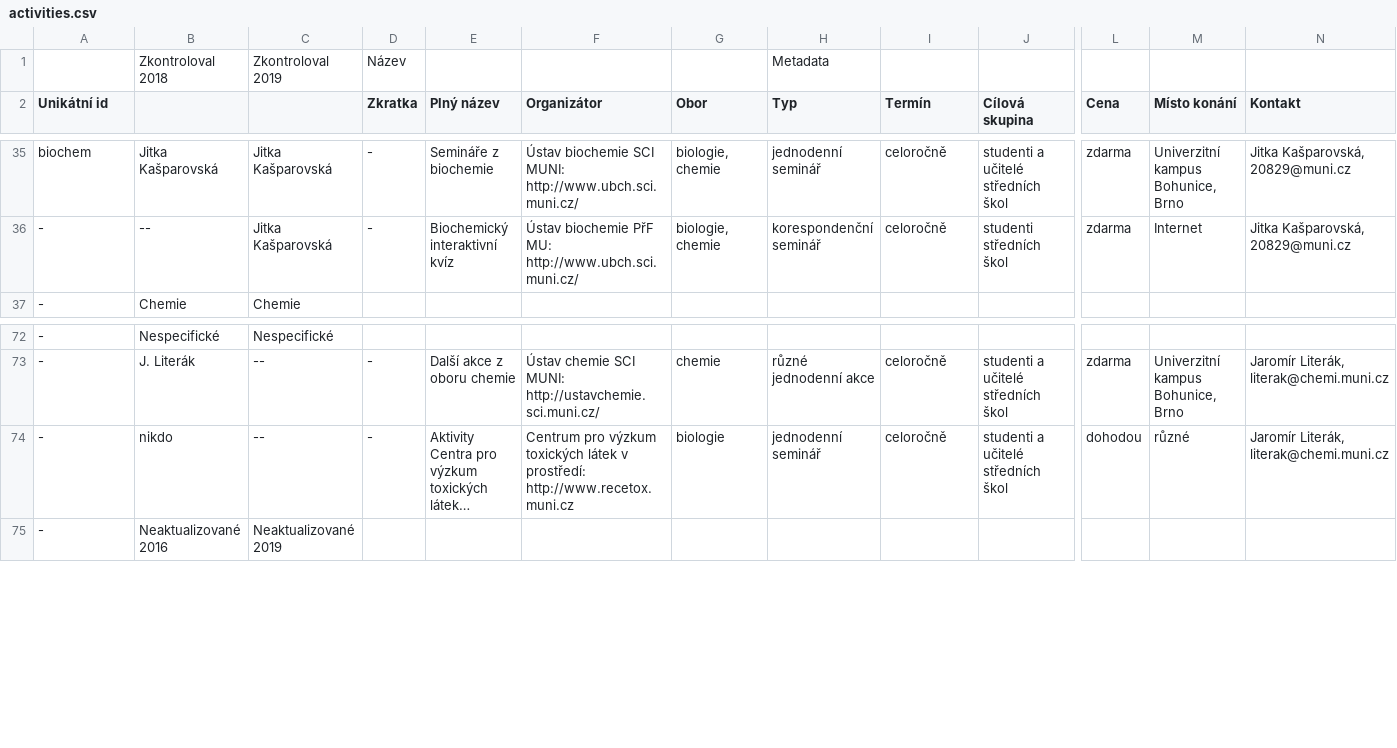
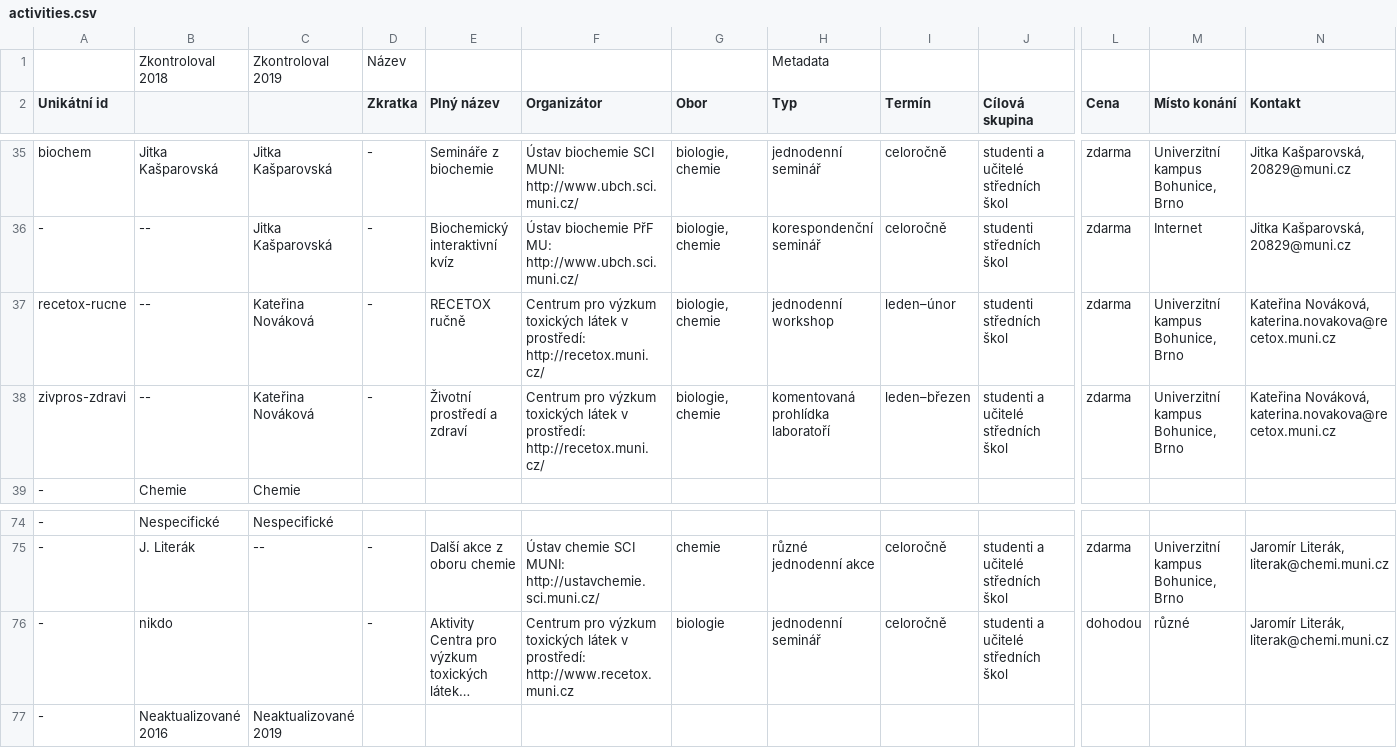
Before and after one commit to zverinec/prostredoskolaky-web, a CSV file: activities.csv, drawn as a sheet; only a part is shown, gaps mark what is left out; long unchanged cells end in …; addresses are those after the commit; rows hold the shown columns only; the diff names each change by its address in the sheet, - before the commit and + after, or states it on an @@ line.

Commit message:
Add RECETOX activities.

```diff
--- a/activities.csv
+++ b/activities.csv
+row 37: recetox-rucne | -- | Kateřina Nováková | - | RECETOX ručně | Centrum pro výzkum toxických látek v prostředí: http://recetox.muni.cz/ | biologie, chemie | jednodenní workshop | leden–únor | studenti středních škol | zdarma | Univerzitní kampus Bohunice, Brno | Kateřina Nováková, katerina.novakova@recetox.muni.cz
+row 38: zivpros-zdravi | -- | Kateřina Nováková | - | Životní prostředí a zdraví | Centrum pro výzkum toxických látek v prostředí: http://recetox.muni.cz/ | biologie, chemie | komentovaná prohlídka laboratoří | leden–březen | studenti a učitelé středních škol | zdarma | Univerzitní kampus Bohunice, Brno | Kateřina Nováková, katerina.novakova@recetox.muni.cz
-C76: --
+C76: (empty)
```
Also changed, not shown: 4 other files.
